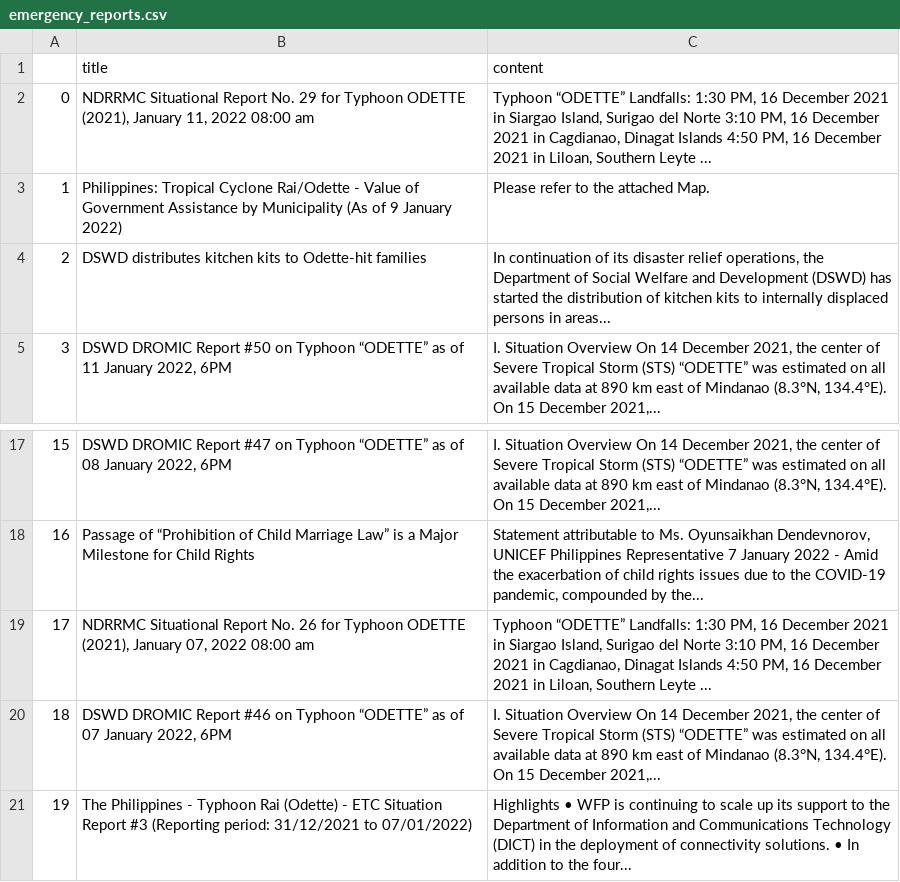
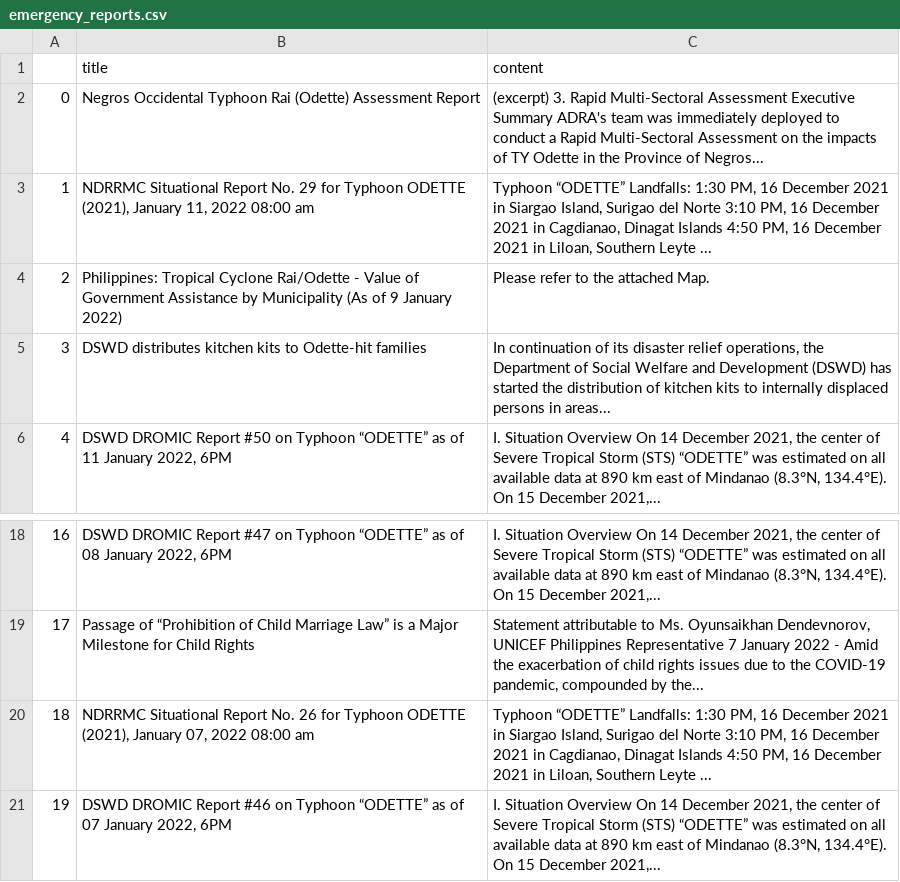
Before and after one commit to jgulane/Autoscraper-2, a CSV file: emergency_reports.csv, drawn as a sheet; only a part is shown, gaps mark what is left out; removed rows and columns are numbered as before the commit, all else as after; the diff names each change by its address in the sheet, - before the commit and + after, or states it on an @@ line.

```diff
--- a/emergency_reports.csv
+++ b/emergency_reports.csv
+row 2: 0 | Negros Occidental Typhoon Rai (Odette) Assessment Report | (excerpt) 3. Rapid Multi-Sectoral Assessment Executive Summary ADRA's team was immediately deployed to conduct a Rapid Multi-Sectoral Assessment on the impacts of TY Odette in the Province of Negros...
@@ column A renumbered between rows 3 and 21 @@
-row 21: 19 | The Philippines - Typhoon Rai (Odette) - ETC Situation Report #3 (Reporting period: 31/12/2021 to 07/01/2022) | Highlights • WFP is continuing to scale up its support to the Department of Information and Communications Technology (DICT) in the deployment of connectivity solutions. • In addition to the four...
```
